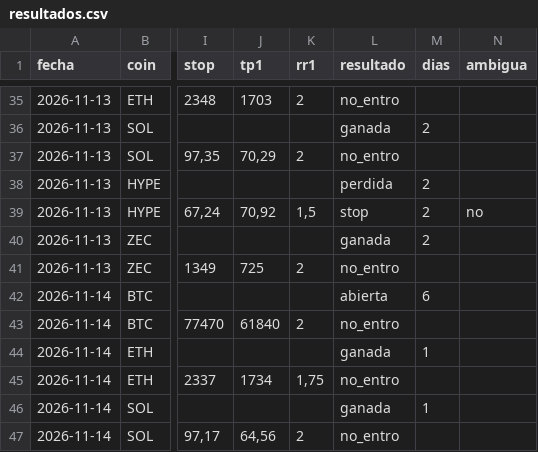
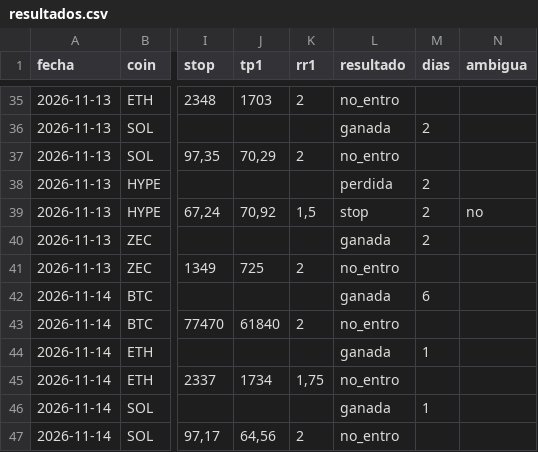
Before and after one commit to dhcode-arg/vmc, a CSV file: datos/smart-money/resultados.csv, drawn as a sheet; only a part is shown, gaps mark what is left out; the diff covers the shown part only; the diff names each change by its address in the sheet, - before the commit and + after, or states it on an @@ line.

```diff
--- a/datos/smart-money/resultados.csv
+++ b/datos/smart-money/resultados.csv
-L42 (resultado): abierta
+L42 (resultado): ganada
```
Also changed, not shown: 10 added rows and 22 edited cells elsewhere in this file, 4 other files.
